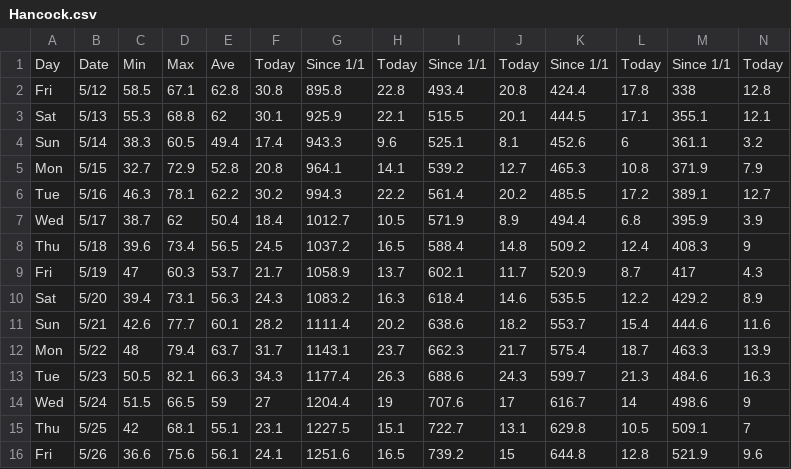
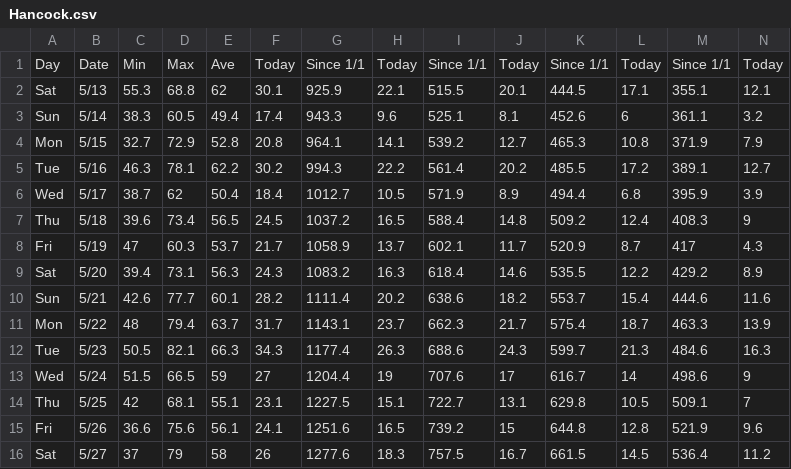
Before and after one commit to acperkins3/GDD-Plots-2023, a CSV file: Hancock.csv, drawn as a sheet; only a part is shown; removed rows and columns are numbered as before the commit, all else as after; rows hold the shown columns only; the diff names each change by its address in the sheet, - before the commit and + after, or states it on an @@ line.

```diff
--- a/Hancock.csv
+++ b/Hancock.csv
-row 2: Fri | 5/12 | 58.5 | 67.1 | 62.8 | 30.8 | 895.8 | 22.8 | 493.4 | 20.8 | 424.4 | 17.8 | 338 | 12.8
+row 16: Sat | 5/27 | 37 | 79 | 58 | 26 | 1277.6 | 18.3 | 757.5 | 16.7 | 661.5 | 14.5 | 536.4 | 11.2
```
Also changed, not shown: Arlington.csv, Arlington_existing.csv, 13 other files.
